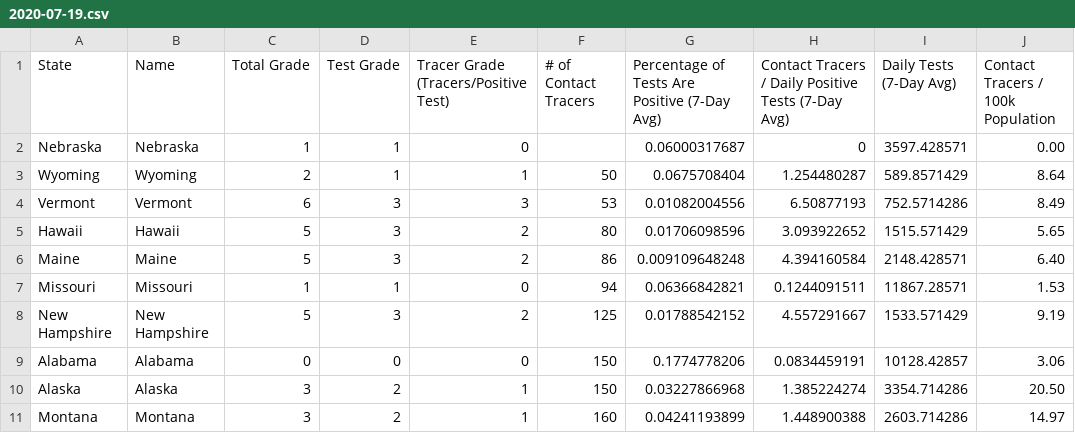
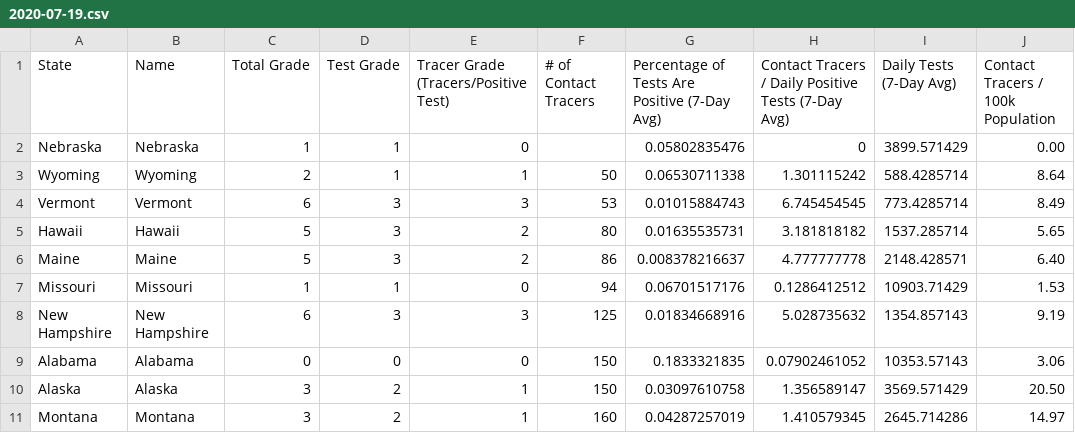
Before and after one commit to bschram/covid-data-public, a CSV file: data/test-and-trace/gsheet-copy/2020-07-19.csv, drawn as a sheet; only a part is shown; the diff covers the shown part only; the diff names each change by its address in the sheet, - before the commit and + after, or states it on an @@ line.

```diff
--- a/data/test-and-trace/gsheet-copy/2020-07-19.csv
+++ b/data/test-and-trace/gsheet-copy/2020-07-19.csv
-G2: 0.06000317687
+G2: 0.05802835476
-I2 (Daily Tests (7-Day Avg)): 3597.428571
+I2 (Daily Tests (7-Day Avg)): 3899.571429
-G3: 0.0675708404
+G3: 0.06530711338
-H3: 1.254480287
+H3: 1.301115242
-I3 (Daily Tests (7-Day Avg)): 589.8571429
+I3 (Daily Tests (7-Day Avg)): 588.4285714
-G4: 0.01082004556
+G4: 0.01015884743
-H4: 6.50877193
+H4: 6.745454545
-I4 (Daily Tests (7-Day Avg)): 752.5714286
+I4 (Daily Tests (7-Day Avg)): 773.4285714
-G5: 0.01706098596
+G5: 0.01635535731
-H5: 3.093922652
+H5: 3.181818182
-I5 (Daily Tests (7-Day Avg)): 1515.571429
+I5 (Daily Tests (7-Day Avg)): 1537.285714
-G6: 0.009109648248
+G6: 0.008378216637
-H6: 4.394160584
+H6: 4.777777778
-G7: 0.06366842821
+G7: 0.06701517176
-H7: 0.1244091511
+H7: 0.1286412512
-I7 (Daily Tests (7-Day Avg)): 11867.28571
+I7 (Daily Tests (7-Day Avg)): 10903.71429
-C8 (Total Grade): 5
+C8 (Total Grade): 6
-E8: 2
+E8: 3
-G8: 0.01788542152
+G8: 0.01834668916
-H8: 4.557291667
+H8: 5.028735632
-I8 (Daily Tests (7-Day Avg)): 1533.571429
+I8 (Daily Tests (7-Day Avg)): 1354.857143
-G9: 0.1774778206
+G9: 0.1833321835
-H9: 0.0834459191
+H9: 0.07902461052
-I9 (Daily Tests (7-Day Avg)): 10128.42857
+I9 (Daily Tests (7-Day Avg)): 10353.57143
-G10: 0.03227866968
+G10: 0.03097610758
-H10: 1.385224274
+H10: 1.356589147
-I10 (Daily Tests (7-Day Avg)): 3354.714286
+I10 (Daily Tests (7-Day Avg)): 3569.571429
-G11: 0.04241193899
+G11: 0.04287257019
-H11: 1.448900388
+H11: 1.410579345
-I11 (Daily Tests (7-Day Avg)): 2603.714286
+I11 (Daily Tests (7-Day Avg)): 2645.714286
```
Also changed, not shown: 113 edited cells elsewhere in this file, 8 other files.
